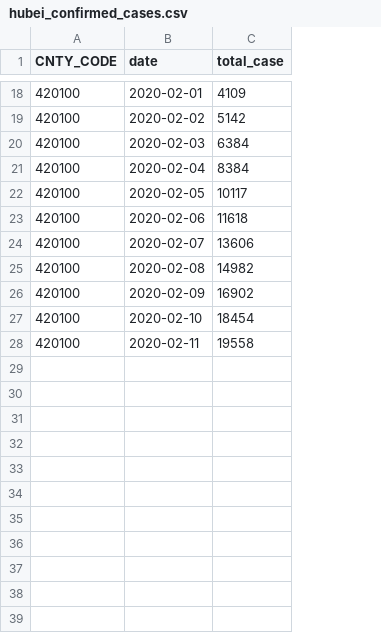
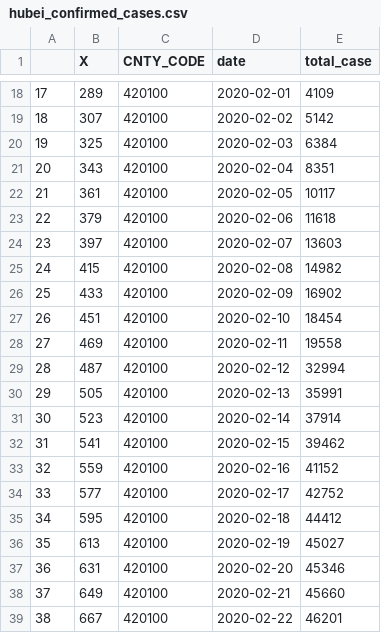
Before and after one commit to adamkucharski/2020-ncov, a CSV file: stoch_model/data/hubei_confirmed_cases.csv, drawn as a sheet; only a part is shown, gaps mark what is left out; addresses are those after the commit; the diff covers the shown part only; the diff names each change by its address in the sheet, - before the commit and + after, or states it on an @@ line.

Commit message:
updated wuhan time series data

```diff
--- a/stoch_model/data/hubei_confirmed_cases.csv
+++ b/stoch_model/data/hubei_confirmed_cases.csv
+column A, rows 18-28: 17 | 18 | 19 | 20 | 21 | 22 | 23 | 24 | 25 | 26 | 27
+column B (X), rows 18-28: 289 | 307 | 325 | 343 | 361 | 379 | 397 | 415 | 433 | 451 | 469
-E21 (total_case): 8384
+E21 (total_case): 8351
-E24 (total_case): 13606
+E24 (total_case): 13603
+row 29: 28 | 487 | 420100 | 2020-02-12 | 32994
+row 30: 29 | 505 | 420100 | 2020-02-13 | 35991
+row 31: 30 | 523 | 420100 | 2020-02-14 | 37914
+row 32: 31 | 541 | 420100 | 2020-02-15 | 39462
+row 33: 32 | 559 | 420100 | 2020-02-16 | 41152
+row 34: 33 | 577 | 420100 | 2020-02-17 | 42752
+row 35: 34 | 595 | 420100 | 2020-02-18 | 44412
+row 36: 35 | 613 | 420100 | 2020-02-19 | 45027
+row 37: 36 | 631 | 420100 | 2020-02-20 | 45346
+row 38: 37 | 649 | 420100 | 2020-02-21 | 45660
+row 39: 38 | 667 | 420100 | 2020-02-22 | 46201
```
Also changed, not shown: 12 added rows elsewhere in this file.
